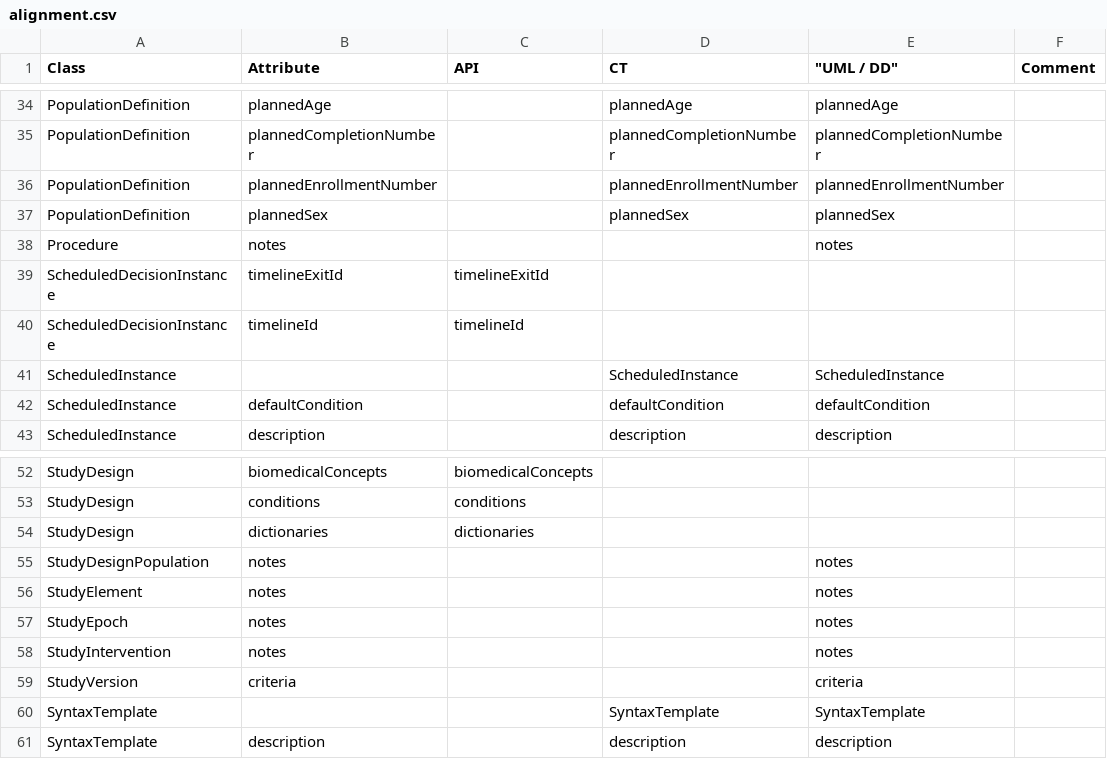
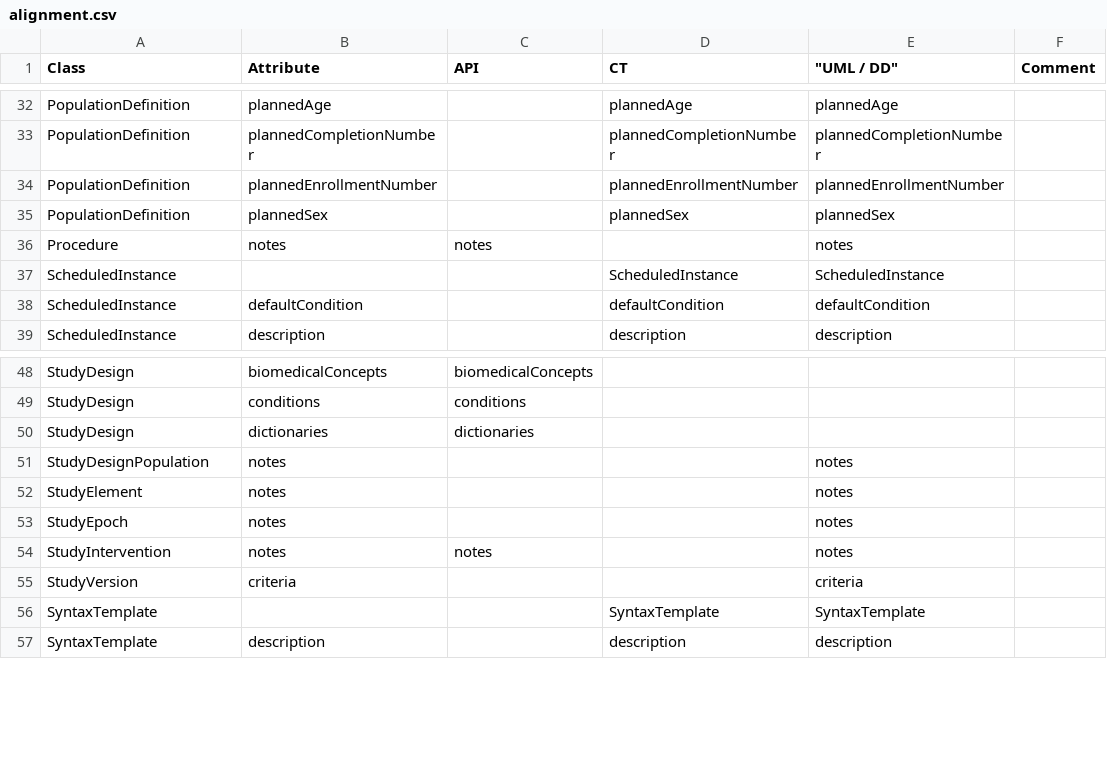
Before and after one commit to cdisc-org/DDF-RA, a CSV file: Deliverables/UML/alignment.csv, drawn as a sheet; only a part is shown, gaps mark what is left out; the diff covers the shown part only.

```diff
--- a/Deliverables/UML/alignment.csv
+++ b/Deliverables/UML/alignment.csv
@@ -37,5 +35,3 @@ PopulationDefinition,plannedEnrollmentNumber,,plannedEnrollmentNumber,plannedEnr
 PopulationDefinition,plannedSex,,plannedSex,plannedSex,
-Procedure,notes,,,notes,
-ScheduledDecisionInstance,timelineExitId,timelineExitId,,,
-ScheduledDecisionInstance,timelineId,timelineId,,,
+Procedure,notes,notes,,notes,
 ScheduledInstance,,,ScheduledInstance,ScheduledInstance,
@@ -57,3 +53,3 @@ StudyElement,notes,,,notes,
 StudyEpoch,notes,,,notes,
-StudyIntervention,notes,,,notes,
+StudyIntervention,notes,notes,,notes,
 StudyVersion,criteria,,,criteria,
```
Also changed, not shown: 1 added row, 3 removed rows and 15 edited cells elsewhere in this file, 1 other file.
